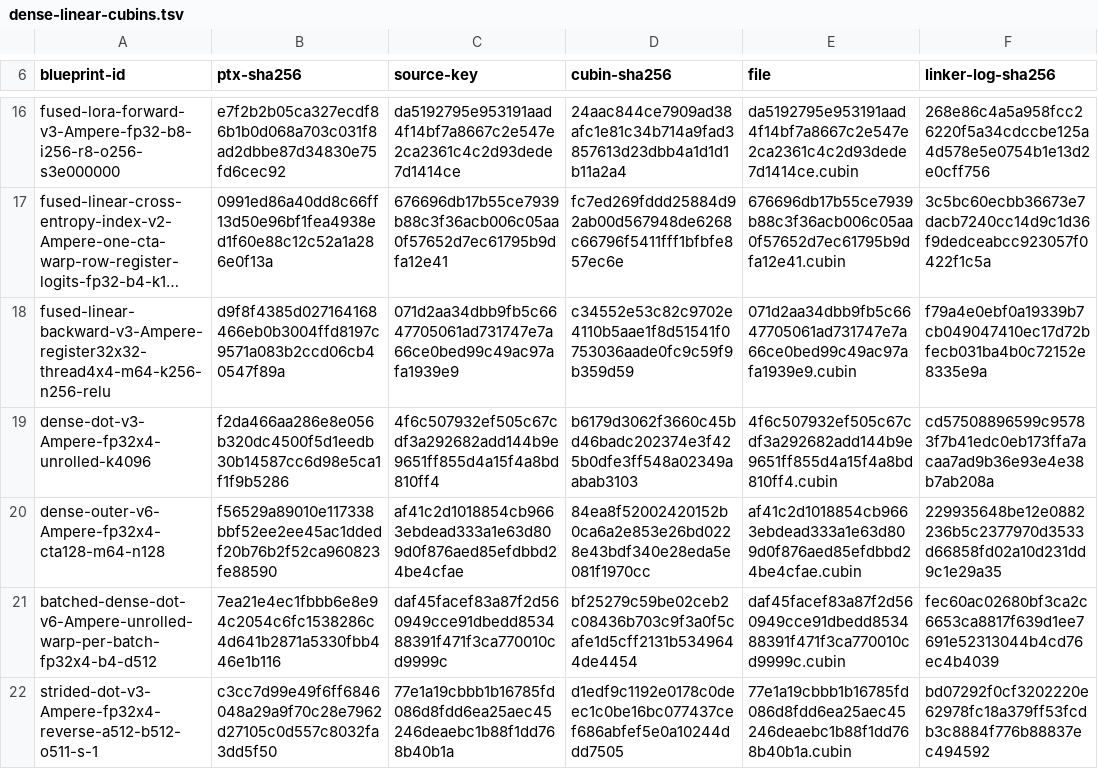
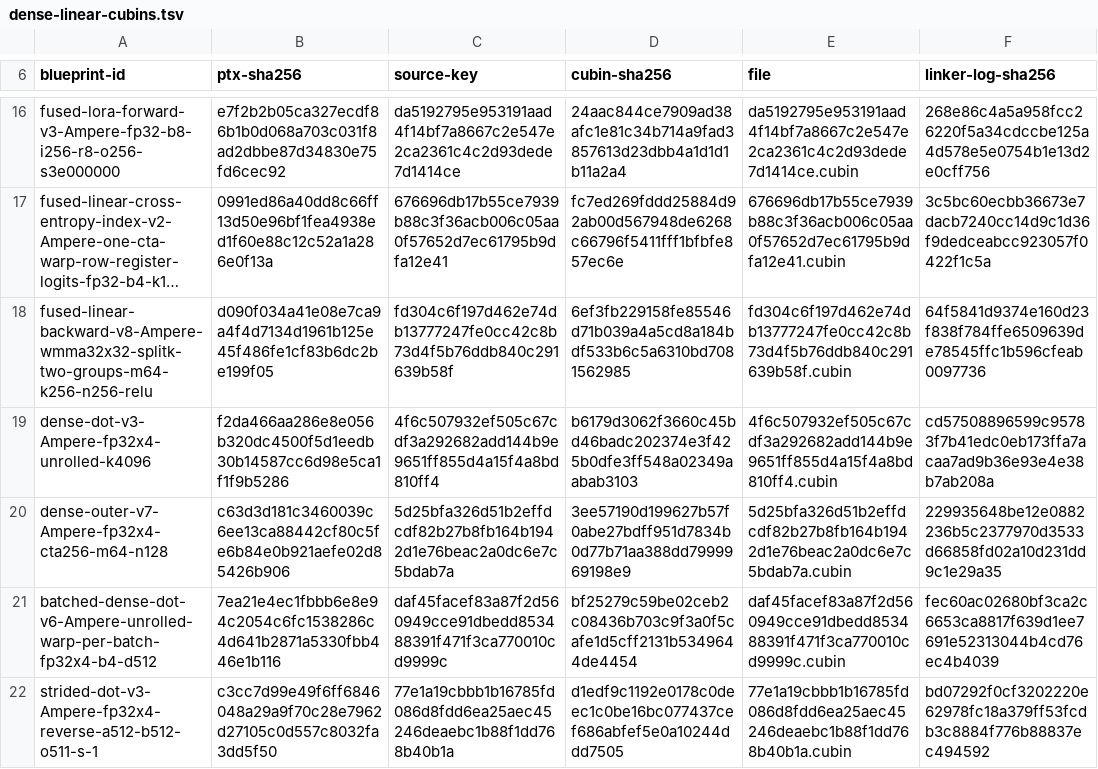
Before and after one commit to ooples/AiDotNet.Tensors, a TSV file: src/AiDotNet.Tensors/Engines/DirectGpu/CUDA/Ptx/Artifacts/sm86/dense-linear-cubins.tsv, drawn as a sheet; only a part is shown, gaps mark what is left out; long unchanged cells end in …; removed rows and columns are numbered as before the commit, all else as after; the diff names each change by its address in the sheet, - before the commit and + after, or states it on an @@ line.

Commit message:
perf(ptx): split fused backward across all SMs

```diff
--- a/src/AiDotNet.Tensors/Engines/DirectGpu/CUDA/Ptx/Artifacts/sm86/dense-linear-cubins.tsv
+++ b/src/AiDotNet.Tensors/Engines/DirectGpu/CUDA/Ptx/Artifacts/sm86/dense-linear-cubins.tsv
-row 18: fused-linear-backward-v3-Ampere-register32x32-thread4x4-m64-k256-n256-relu | d9f8f4385d027164168466eb0b3004ffd8197c9571a083b2ccd06cb40547f89a | 071d2aa34dbb9fb5c6647705061ad731747e7a66ce0bed99c49ac97afa1939e9 | c34552e53c82c9702e4110b5aae1f8d51541f0753036aade0fc9c59f9b359d59 | 071d2aa34dbb9fb5c6647705061ad731747e7a66ce0bed99c49ac97afa1939e9.cubin | f79a4e0ebf0a19339b7cb049047410ec17d72bfecb031ba4b0c72152e8335e9a
+row 18: fused-linear-backward-v8-Ampere-wmma32x32-splitk-two-groups-m64-k256-n256-relu | d090f034a41e08e7ca9a4f4d7134d1961b125e45f486fe1cf83b6dc2be199f05 | fd304c6f197d462e74db13777247fe0cc42c8b73d4f5b76ddb840c291639b58f | 6ef3fb229158fe85546d71b039a4a5cd8a184bdf533b6c5a6310bd7081562985 | fd304c6f197d462e74db13777247fe0cc42c8b73d4f5b76ddb840c291639b58f.cubin | 64f5841d9374e160d23f838f784ffe6509639de78545ffc1b596cfeab0097736
-A20 (blueprint-id): dense-outer-v6-Ampere-fp32x4-cta128-m64-n128
+A20 (blueprint-id): dense-outer-v7-Ampere-fp32x4-cta256-m64-n128
-B20 (ptx-sha256): f56529a89010e117338bbf52ee2ee45ac1ddedf20b76b2f52ca960823fe88590
+B20 (ptx-sha256): c63d3d181c3460039c6ee13ca88442cf80c5fe6b84e0b921aefe02d85426b906
-C20 (source-key): af41c2d1018854cb9663ebdead333a1e63d809d0f876aed85efdbbd24be4cfae
+C20 (source-key): 5d25bfa326d51b2effdcdf82b27b8fb164b1942d1e76beac2a0dc6e7c5bdab7a
-D20 (cubin-sha256): 84ea8f52002420152b0ca6a2e853e26bd0228e43bdf340e28eda5e081f1970cc
+D20 (cubin-sha256): 3ee57190d199627b57f0abe27bdff951d7834b0d77b71aa388dd7999969198e9
-E20 (file): af41c2d1018854cb9663ebdead333a1e63d809d0f876aed85efdbbd24be4cfae.cubin
+E20 (file): 5d25bfa326d51b2effdcdf82b27b8fb164b1942d1e76beac2a0dc6e7c5bdab7a.cubin
```
Also changed, not shown: 13 other files.
